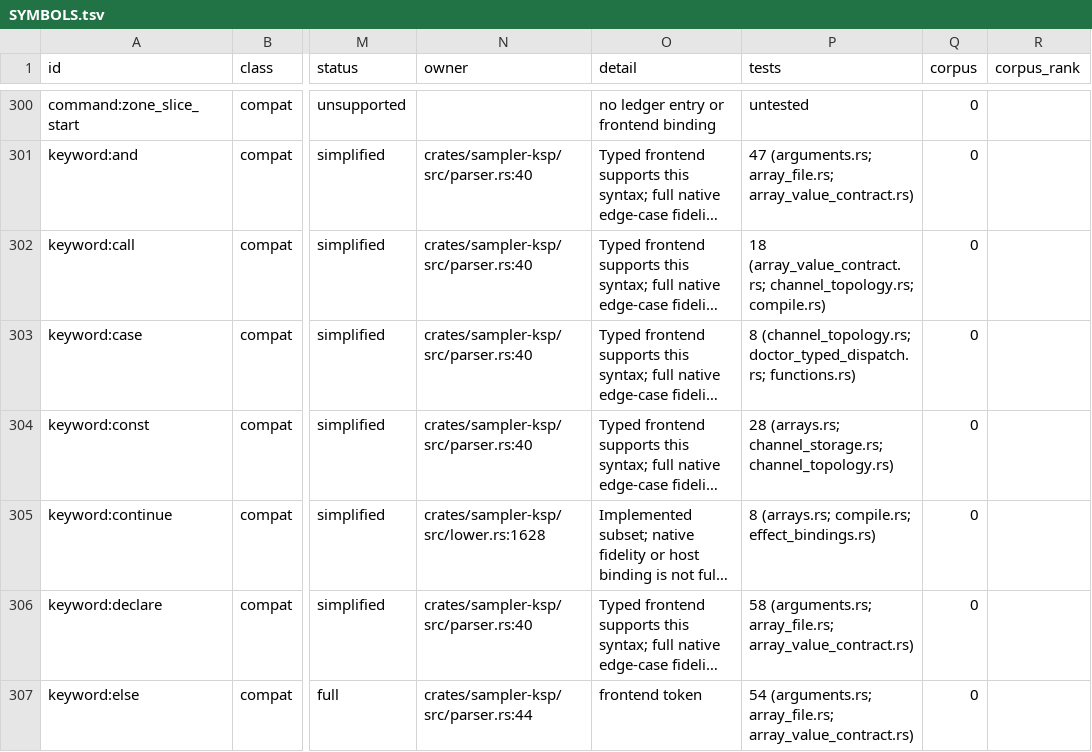
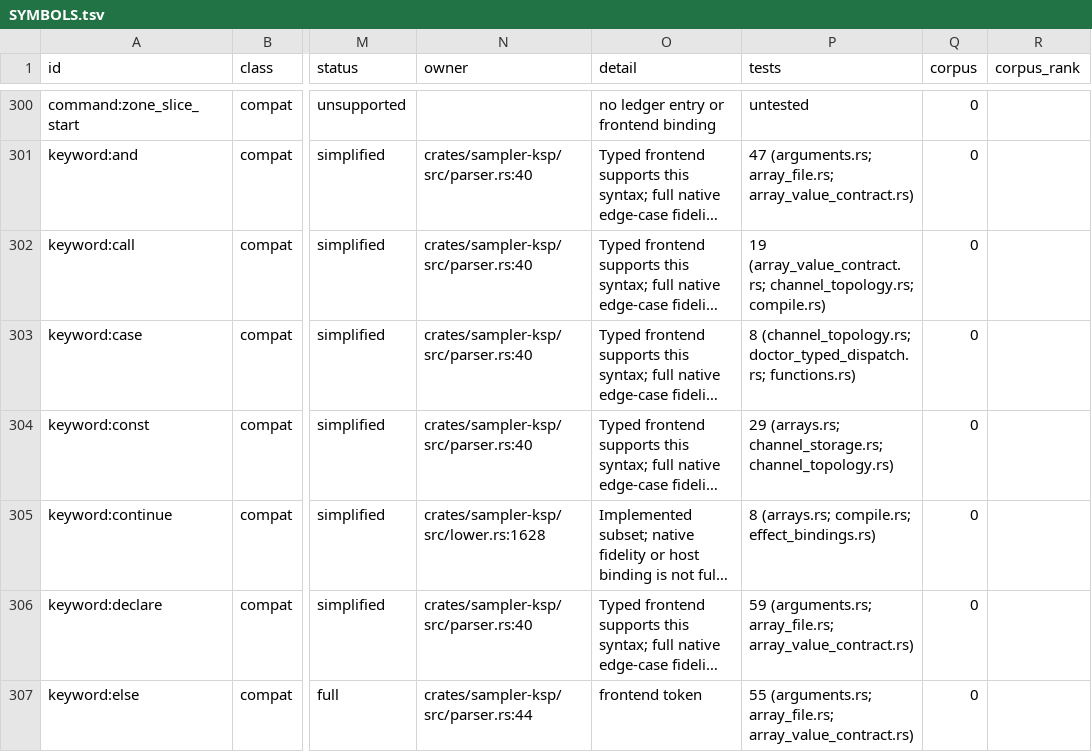
Before and after one commit to DerpcatMusic/KONTRA, a TSV file: docs/re/ksp/SYMBOLS.tsv, drawn as a sheet; only a part is shown, gaps mark what is left out; long unchanged cells end in …; the diff covers the shown part only; the diff names each change by its address in the sheet, - before the commit and + after, or states it on an @@ line.

```diff
--- a/docs/re/ksp/SYMBOLS.tsv
+++ b/docs/re/ksp/SYMBOLS.tsv
-P302 (tests): 18 (array_value_contract.rs; channel_topology.rs;…
+P302 (tests): 19 (array_value_contract.rs; channel_topology.rs;…
-P304 (tests): 28 (arrays.rs; channel_storage.rs;…
+P304 (tests): 29 (arrays.rs; channel_storage.rs;…
-P306 (tests): 58 (arguments.rs; array_file.rs;…
+P306 (tests): 59 (arguments.rs; array_file.rs;…
-P307 (tests): 54 (arguments.rs; array_file.rs;…
+P307 (tests): 55 (arguments.rs; array_file.rs;…
```
Also changed, not shown: 23 edited cells elsewhere in this file, 9 other files.
